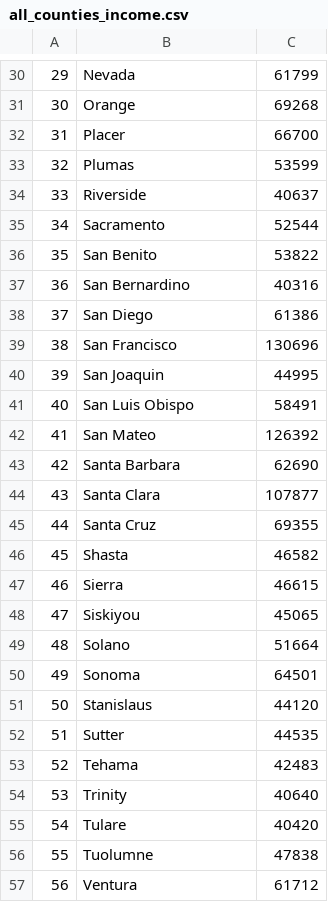
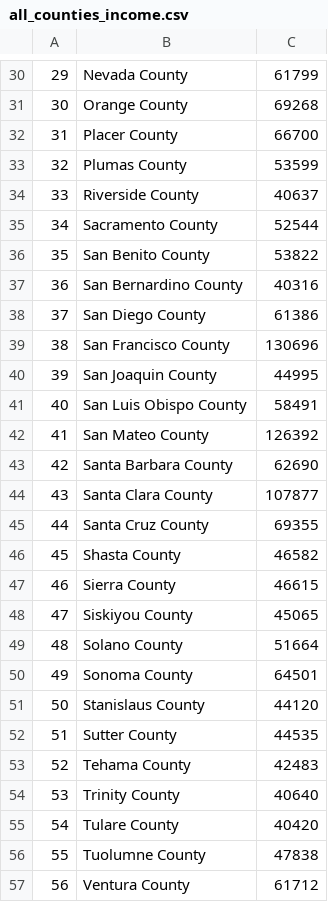
Before and after one commit to TrevorLovesMommy/Real-Estate-Project, a CSV file: output files/all_counties_income.csv, drawn as a sheet; only a part is shown, gaps mark what is left out; the diff covers the shown part only.

```diff
--- a/output files/all_counties_income.csv
+++ b/output files/all_counties_income.csv
@@ -30,28 +30,28 @@
-29,Nevada,61799
-30,Orange,69268
-31,Placer,66700
-32,Plumas,53599
-33,Riverside,40637
-34,Sacramento,52544
-35,San Benito,53822
-36,San Bernardino,40316
-37,San Diego,61386
-38,San Francisco,130696
-39,San Joaquin,44995
-40,San Luis Obispo,58491
-41,San Mateo,126392
-42,Santa Barbara,62690
-43,Santa Clara,107877
-44,Santa Cruz,69355
-45,Shasta,46582
-46,Sierra,46615
-47,Siskiyou,45065
-48,Solano,51664
-49,Sonoma,64501
-50,Stanislaus,44120
-51,Sutter,44535
-52,Tehama,42483
-53,Trinity,40640
-54,Tulare,40420
-55,Tuolumne,47838
-56,Ventura,61712
+29,Nevada County,61799
+30,Orange County,69268
+31,Placer County,66700
+32,Plumas County,53599
+33,Riverside County,40637
+34,Sacramento County,52544
+35,San Benito County,53822
+36,San Bernardino County,40316
+37,San Diego County,61386
+38,San Francisco County,130696
+39,San Joaquin County,44995
+40,San Luis Obispo County,58491
+41,San Mateo County,126392
+42,Santa Barbara County,62690
+43,Santa Clara County,107877
+44,Santa Cruz County,69355
+45,Shasta County,46582
+46,Sierra County,46615
+47,Siskiyou County,45065
+48,Solano County,51664
+49,Sonoma County,64501
+50,Stanislaus County,44120
+51,Sutter County,44535
+52,Tehama County,42483
+53,Trinity County,40640
+54,Tulare County,40420
+55,Tuolumne County,47838
+56,Ventura County,61712
```
Also changed, not shown: 30 edited cells elsewhere in this file, 1 other file.
